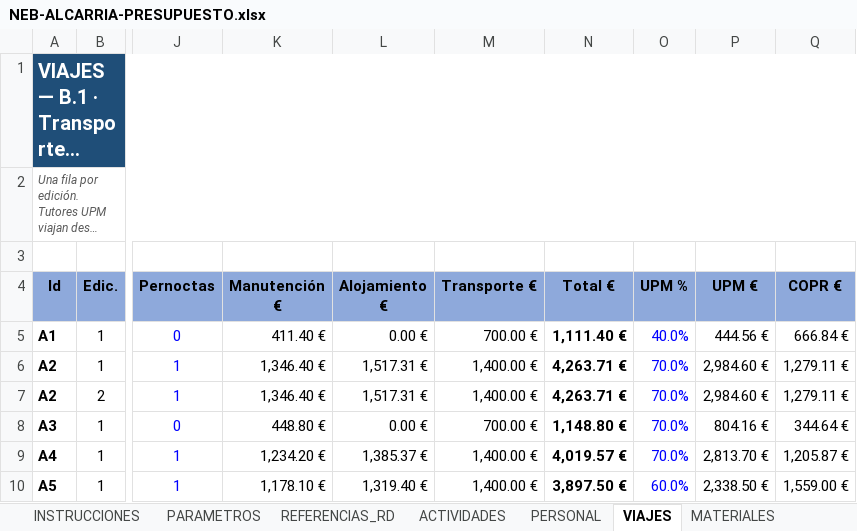
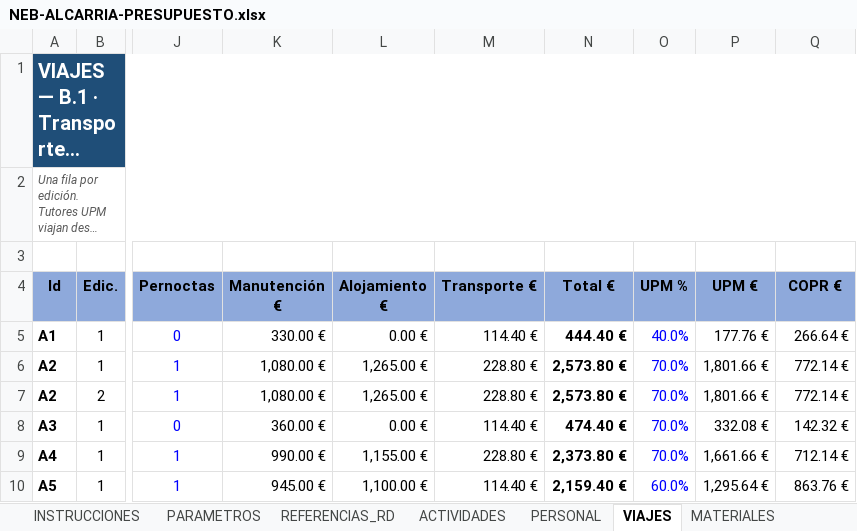
Before and after one commit to elgeografo/neb-alcarria, an Excel workbook: NEB-ALCARRIA-PRESUPUESTO.xlsx, sheet VIAJES, drawn as a sheet; only a part is shown, gaps mark what is left out; long unchanged cells end in …; values as stored, in another font and other column widths than the file's, no borders; the diff covers the shown part only; the diff names each change by its address in the sheet, - before the commit and + after, or states it on an @@ line.

```diff
--- a/NEB-ALCARRIA-PRESUPUESTO.xlsx (sheet VIAJES)
+++ b/NEB-ALCARRIA-PRESUPUESTO.xlsx (sheet VIAJES)
-K5 (Manutención €): 411.40 €
+K5 (Manutención €): 330.00 €
-M5 (Transporte €): 700.00 €
+M5 (Transporte €): 114.40 €
-N5 (Total €): 1,111.40 €
+N5 (Total €): 444.40 €
-P5 (UPM €): 444.56 €
+P5 (UPM €): 177.76 €
-Q5 (COPR €): 666.84 €
+Q5 (COPR €): 266.64 €
-K6:K7 (Manutención €): 1,346.40 €
+K6:K7 (Manutención €): 1,080.00 €
-L6:L7 (Alojamiento €): 1,517.31 €
+L6:L7 (Alojamiento €): 1,265.00 €
-M6:M7 (Transporte €): 1,400.00 €
+M6:M7 (Transporte €): 228.80 €
-N6:N7 (Total €): 4,263.71 €
+N6:N7 (Total €): 2,573.80 €
-P6:P7 (UPM €): 2,984.60 €
+P6:P7 (UPM €): 1,801.66 €
-Q6:Q7 (COPR €): 1,279.11 €
+Q6:Q7 (COPR €): 772.14 €
-K8 (Manutención €): 448.80 €
+K8 (Manutención €): 360.00 €
-M8 (Transporte €): 700.00 €
+M8 (Transporte €): 114.40 €
-N8 (Total €): 1,148.80 €
+N8 (Total €): 474.40 €
-P8 (UPM €): 804.16 €
+P8 (UPM €): 332.08 €
-Q8 (COPR €): 344.64 €
+Q8 (COPR €): 142.32 €
-K9 (Manutención €): 1,234.20 €
+K9 (Manutención €): 990.00 €
-L9 (Alojamiento €): 1,385.37 €
+L9 (Alojamiento €): 1,155.00 €
-M9 (Transporte €): 1,400.00 €
+M9 (Transporte €): 228.80 €
-N9 (Total €): 4,019.57 €
+N9 (Total €): 2,373.80 €
-P9 (UPM €): 2,813.70 €
+P9 (UPM €): 1,661.66 €
-Q9 (COPR €): 1,205.87 €
+Q9 (COPR €): 712.14 €
-K10 (Manutención €): 1,178.10 €
+K10 (Manutención €): 945.00 €
-L10 (Alojamiento €): 1,319.40 €
+L10 (Alojamiento €): 1,100.00 €
-M10 (Transporte €): 1,400.00 €
+M10 (Transporte €): 114.40 €
-N10 (Total €): 3,897.50 €
+N10 (Total €): 2,159.40 €
-P10 (UPM €): 2,338.50 €
+P10 (UPM €): 1,295.64 €
-Q10 (COPR €): 1,559.00 €
+Q10 (COPR €): 863.76 €
```
Also changed, not shown: 3 added rows, 3 removed rows and 114 edited cells elsewhere in this sheet, sheet INVERSIONES, sheet PRESUPUESTO, sheet PARAMETROS, formulas that keep their value, 18 other files.
